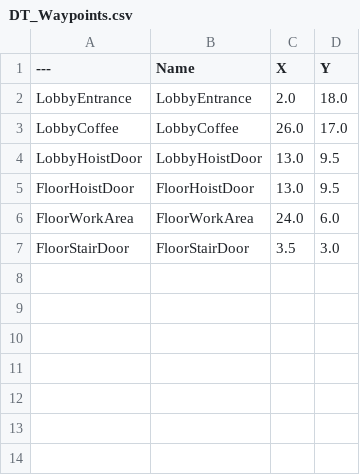
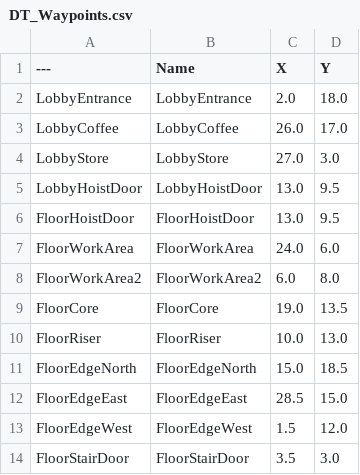
Before and after one commit to peterhyland0/indoor-positioning-sim, a CSV file: unreal/VerticalGeofenceSim/Data/DT_Waypoints.csv, drawn as a sheet; the diff names each change by its address in the sheet, - before the commit and + after, or states it on an @@ line.

```diff
--- a/unreal/VerticalGeofenceSim/Data/DT_Waypoints.csv
+++ b/unreal/VerticalGeofenceSim/Data/DT_Waypoints.csv
+row 4: LobbyStore | LobbyStore | 27.0 | 3.0
+row 8: FloorWorkArea2 | FloorWorkArea2 | 6.0 | 8.0
+row 9: FloorCore | FloorCore | 19.0 | 13.5
+row 10: FloorRiser | FloorRiser | 10.0 | 13.0
+row 11: FloorEdgeNorth | FloorEdgeNorth | 15.0 | 18.5
+row 12: FloorEdgeEast | FloorEdgeEast | 28.5 | 15.0
+row 13: FloorEdgeWest | FloorEdgeWest | 1.5 | 12.0
```
Also changed, not shown: unreal/VerticalGeofenceSim/Data/DT_Routes.csv, unreal/VerticalGeofenceSim/Data/DT_Shifts.csv, 14 other files.
